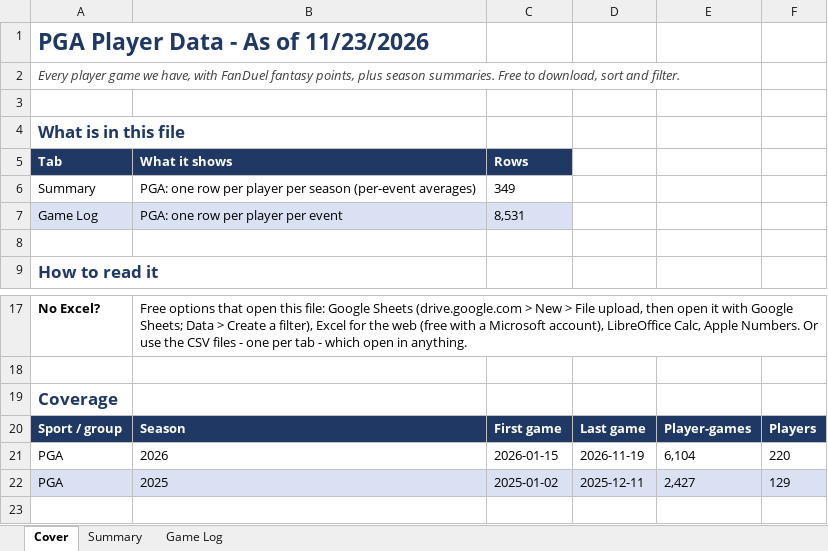
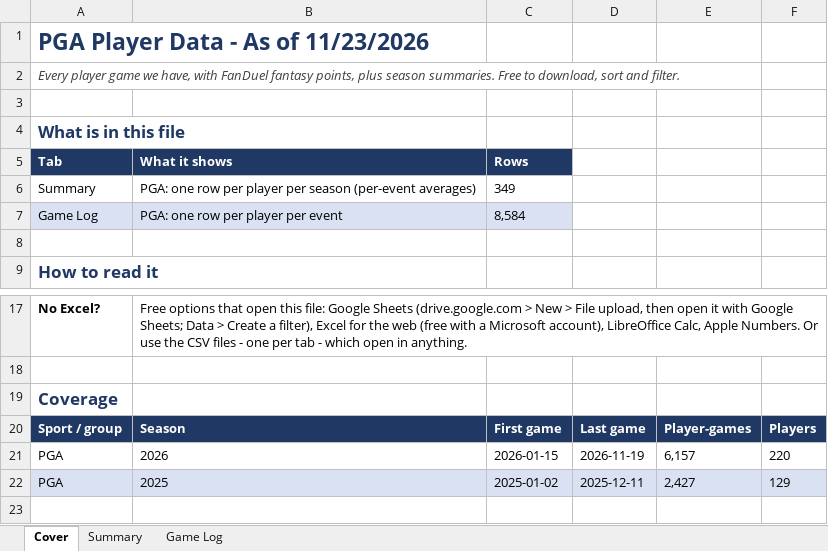
Before and after one commit to xtheredshirtx/fanduel-player-data, an Excel workbook: PGA/PGA_player_data_as_of_2026-11-23.xlsx, sheet Cover, drawn as a sheet; only a part is shown, gaps mark what is left out; values as stored, in another font and other column widths than the file's, no borders; the diff names each change by its address in the sheet, - before the commit and + after, or states it on an @@ line.

```diff
--- a/PGA/PGA_player_data_as_of_2026-11-23.xlsx (sheet Cover)
+++ b/PGA/PGA_player_data_as_of_2026-11-23.xlsx (sheet Cover)
-C7 (Rows): 8,531
+C7 (Rows): 8,584
-E21: 6,104
+E21: 6,157
```
Also changed, not shown: sheet Game Log, sheet Summary, NASCAR/NASCAR_player_data_as_of_2026-11-23.xlsx, NFL/NFL_player_data_as_of_2026-11-23.xlsx, 10 other files.
